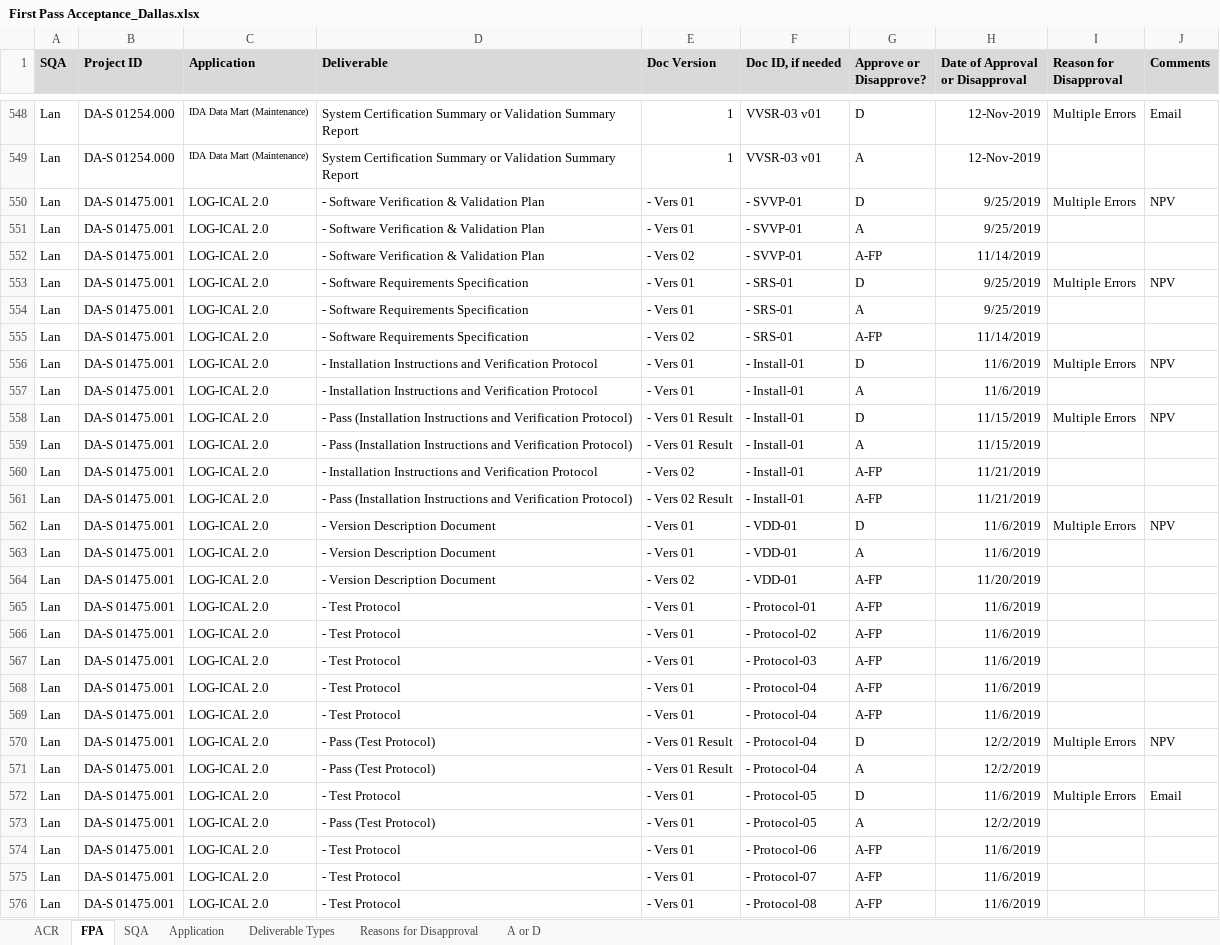
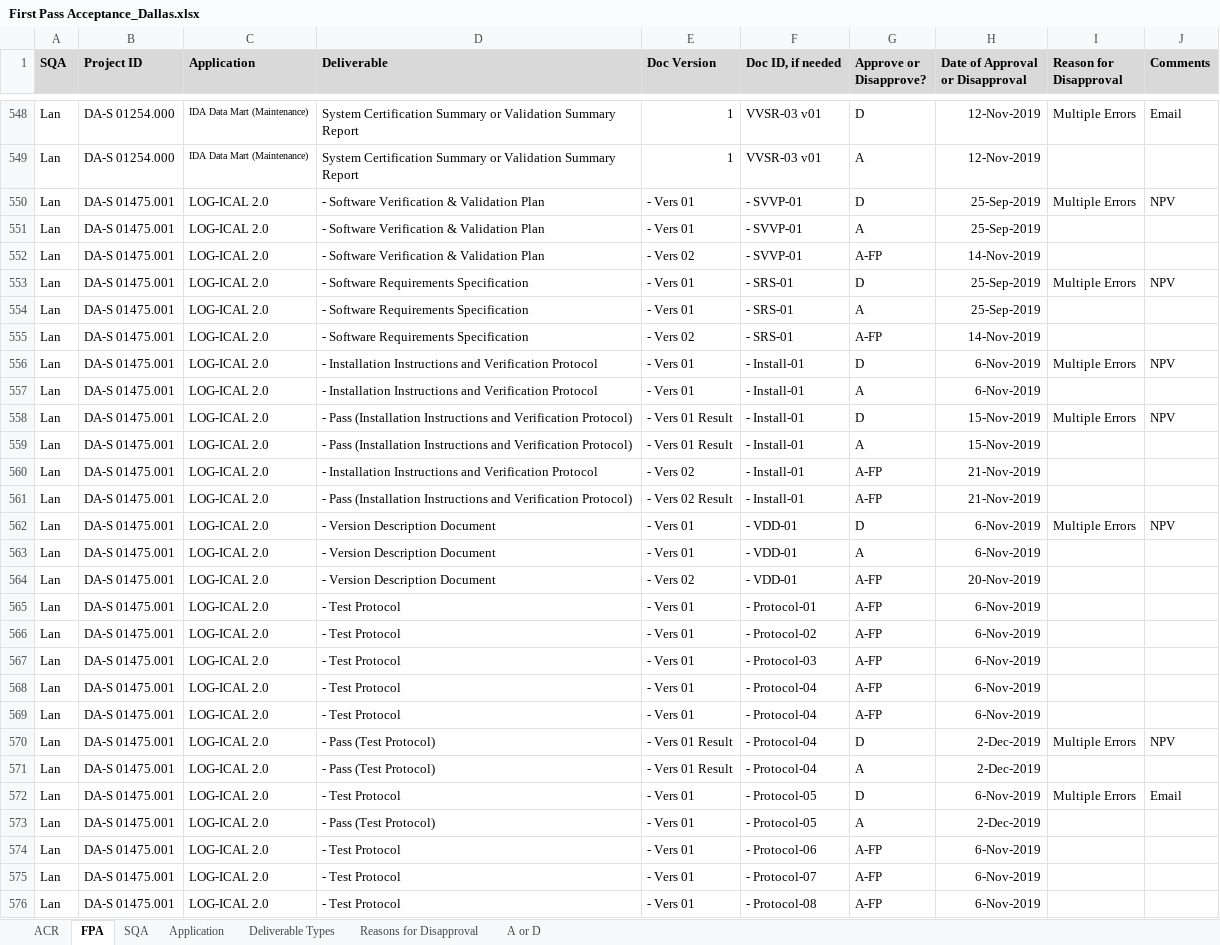
Before and after one commit to ab9sq/firstPassAcceptance, an Excel workbook: data/First Pass Acceptance_Dallas.xlsx, sheet FPA, drawn as a sheet; only a part is shown, gaps mark what is left out; values as stored, in another font and other column widths than the file's, no borders; conditional formats not drawn; the diff covers the shown part only; the diff names each change by its address in the sheet, - before the commit and + after, or states it on an @@ line.

```diff
--- a/data/First Pass Acceptance_Dallas.xlsx (sheet FPA)
+++ b/data/First Pass Acceptance_Dallas.xlsx (sheet FPA)
-H550:H551 (Date of Approval or Disapproval): 9/25/2019
+H550:H551 (Date of Approval or Disapproval): 25-Sep-2019
-H552 (Date of Approval or Disapproval): 11/14/2019
+H552 (Date of Approval or Disapproval): 14-Nov-2019
-H553:H554 (Date of Approval or Disapproval): 9/25/2019
+H553:H554 (Date of Approval or Disapproval): 25-Sep-2019
-H555 (Date of Approval or Disapproval): 11/14/2019
+H555 (Date of Approval or Disapproval): 14-Nov-2019
-H556:H557 (Date of Approval or Disapproval): 11/6/2019
+H556:H557 (Date of Approval or Disapproval): 6-Nov-2019
-H558:H559 (Date of Approval or Disapproval): 11/15/2019
+H558:H559 (Date of Approval or Disapproval): 15-Nov-2019
-H560:H561 (Date of Approval or Disapproval): 11/21/2019
+H560:H561 (Date of Approval or Disapproval): 21-Nov-2019
-H562:H563 (Date of Approval or Disapproval): 11/6/2019
+H562:H563 (Date of Approval or Disapproval): 6-Nov-2019
-H564 (Date of Approval or Disapproval): 11/20/2019
+H564 (Date of Approval or Disapproval): 20-Nov-2019
-H565:H569 (Date of Approval or Disapproval): 11/6/2019
+H565:H569 (Date of Approval or Disapproval): 6-Nov-2019
-H570:H571 (Date of Approval or Disapproval): 12/2/2019
+H570:H571 (Date of Approval or Disapproval): 2-Dec-2019
-H572 (Date of Approval or Disapproval): 11/6/2019
+H572 (Date of Approval or Disapproval): 6-Nov-2019
-H573 (Date of Approval or Disapproval): 12/2/2019
+H573 (Date of Approval or Disapproval): 2-Dec-2019
-H574:H576 (Date of Approval or Disapproval): 11/6/2019
+H574:H576 (Date of Approval or Disapproval): 6-Nov-2019
```
Also changed, not shown: 130 added rows and 81 edited cells elsewhere in this sheet, sheet Application, data/First Pass Acceptance.xlsx, 5 other files.
